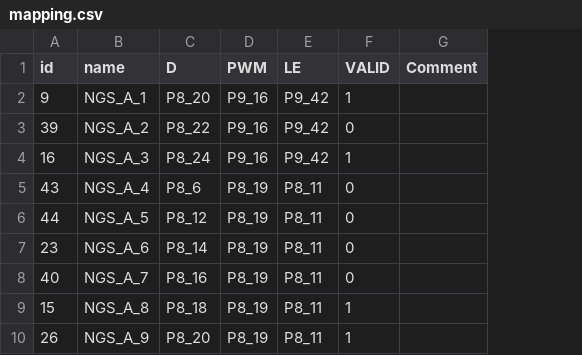
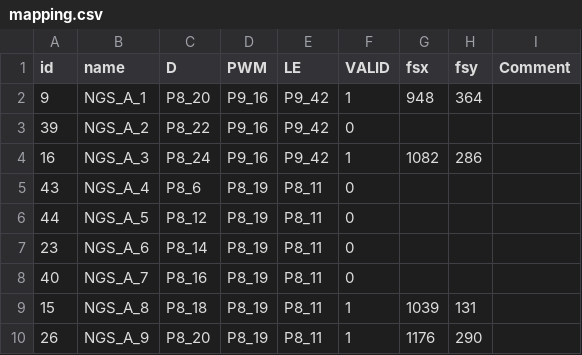
Before and after one commit to normansaez/bbb-darc, a CSV file: utils/mapping.csv, drawn as a sheet; only a part is shown; the diff names each change by its address in the sheet, - before the commit and + after, or states it on an @@ line.

Commit message:
Changes in mapping.csv and General_Calibration.py

```diff
--- a/utils/mapping.csv
+++ b/utils/mapping.csv
+column G (fsx), rows 2-10: 948 |  | 1082 |  |  |  |  | 1039 | 1176
+column H (fsy), rows 2-10: 364 |  | 286 |  |  |  |  | 131 | 290
```
Also changed, not shown: 3 other files.
